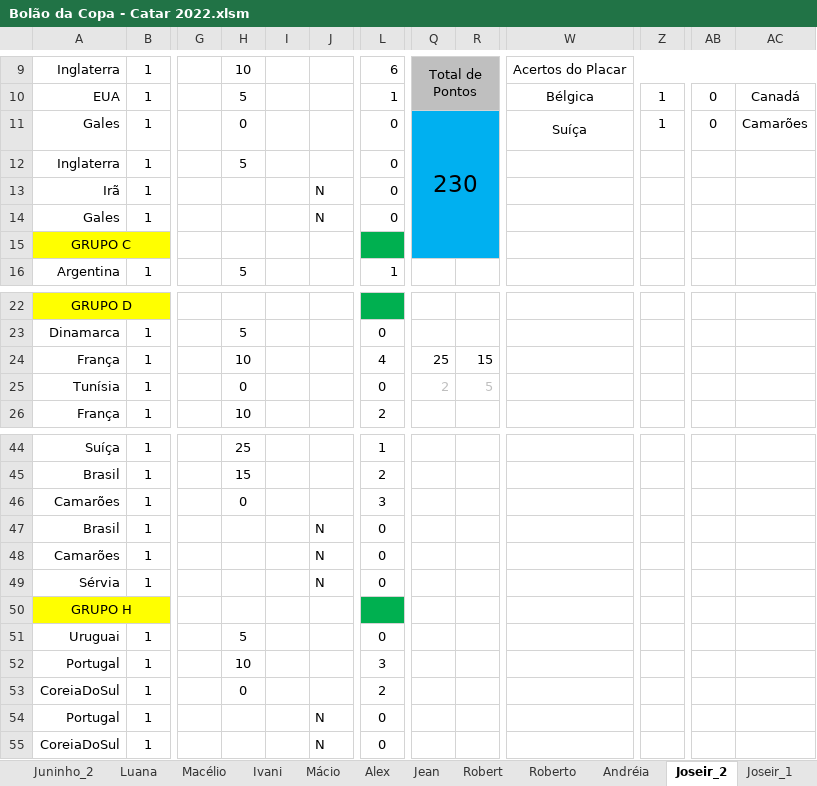
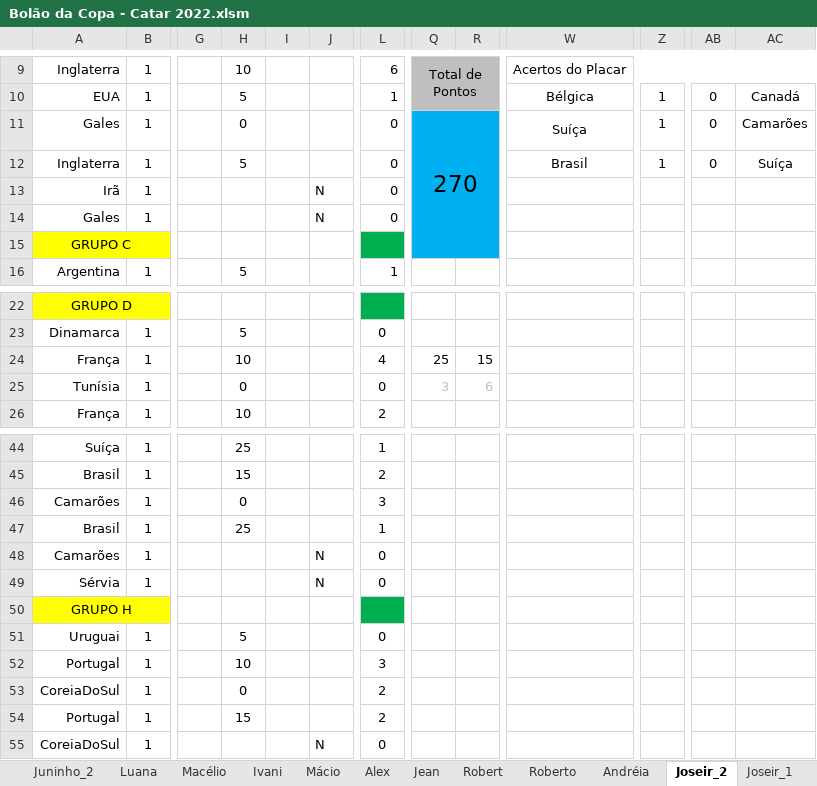
Before and after one commit to IvanIndaia/bolao, an Excel workbook: docs/Bolão da Copa - Catar 2022.xlsm, sheet Joseir_2, drawn as a sheet; only a part is shown, gaps mark what is left out; values as stored, in another font and other column widths than the file's, no borders; charts and pictures not drawn; the diff names each change by its address in the sheet, - before the commit and + after, or states it on an @@ line.

```diff
--- a/docs/Bolão da Copa - Catar 2022.xlsm (sheet Joseir_2)
+++ b/docs/Bolão da Copa - Catar 2022.xlsm (sheet Joseir_2)
-Q11: 230
+Q11: 270
-W12: (empty)
+W12: Brasil
-Z12: (empty)
+Z12: 1
-AB12: (empty)
+AB12: 0
-AC12: (empty)
+AC12: Suíça
-Q25: 2
+Q25: 3
-R25: 5
+R25: 6
-H47: (empty)
+H47: 25
-J47: N
+J47: (empty)
-L47: 0
+L47: 1
-H54: (empty)
+H54: 15
-J54: N
+J54: (empty)
-L54: 0
+L54: 2
```
Also changed, not shown: sheet Classificação, sheet Luana, sheet Andréia, sheet Roberto, sheet Jean, sheet Ivan Alex_2, 19 more sheets, hidden cells, 1 other file.
